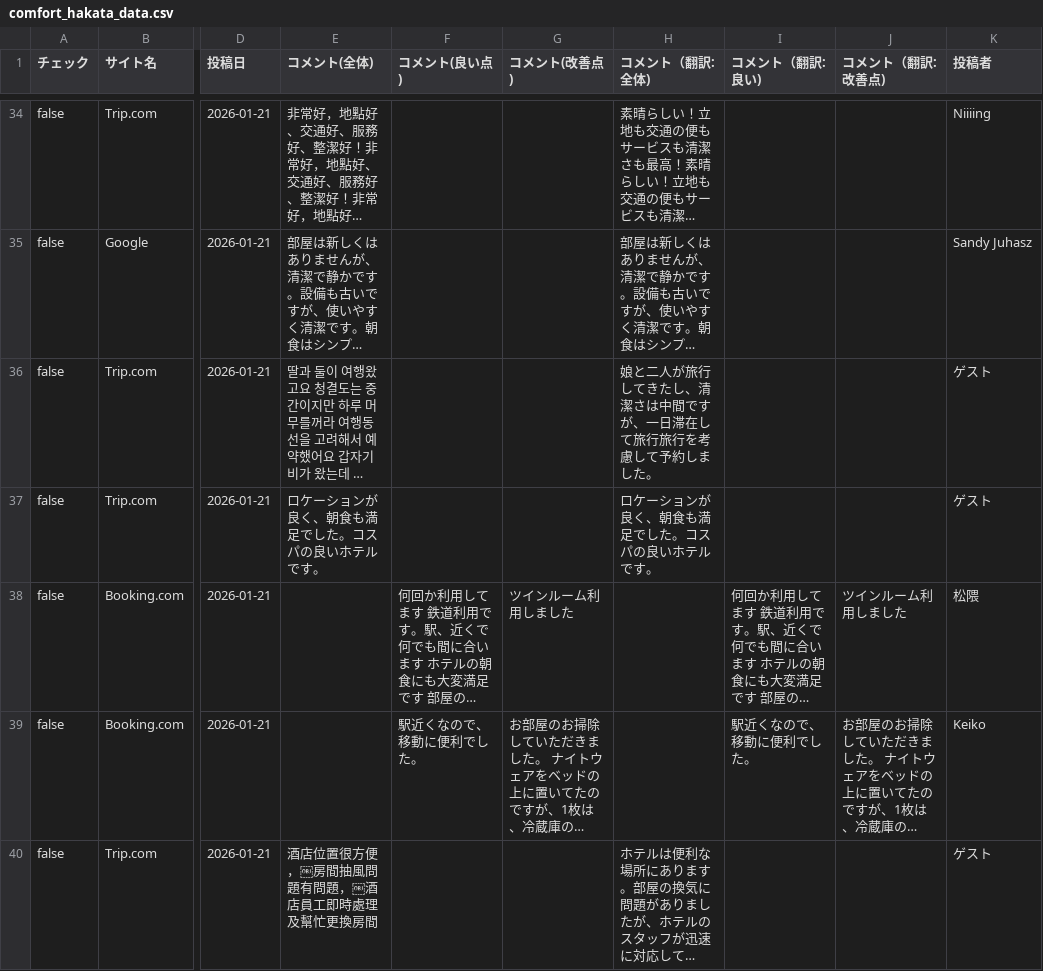
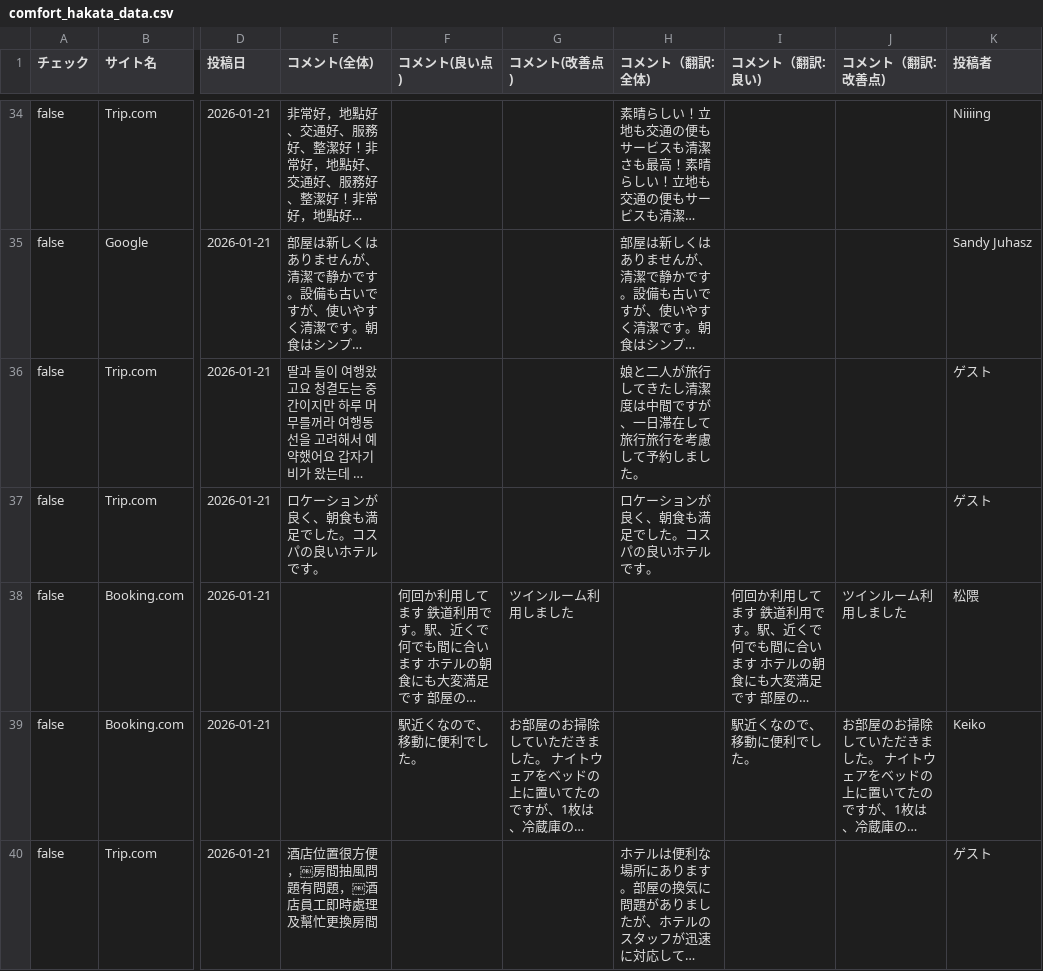
Before and after one commit to TAKAHASHIMITSUGU329/primechange-portal, a CSV file: データ/ホテル口コミデータ/comfort_hakata_data.csv, drawn as a sheet; only a part is shown, gaps mark what is left out; long unchanged cells end in …; the diff covers the shown part only; the diff names each change by its address in the sheet, - before the commit and + after, or states it on an @@ line.

```diff
--- a/データ/ホテル口コミデータ/comfort_hakata_data.csv
+++ b/データ/ホテル口コミデータ/comfort_hakata_data.csv
-H36 (コメント（翻訳:全体)): 娘と二人が旅行してきたし、清潔さは中間ですが、一日滞在して旅行旅行を考慮して予約しました。
+H36 (コメント（翻訳:全体)): 娘と二人が旅行してきたし清潔度は中間ですが、一日滞在して旅行旅行を考慮して予約しました。
```
Also changed, not shown: 49 edited cells elsewhere in this file, データ/ホテル口コミデータ/comfort_narita_data.csv, データ/ホテル口コミデータ/daiichi_ikebukuro_data.csv, 49 other files.
